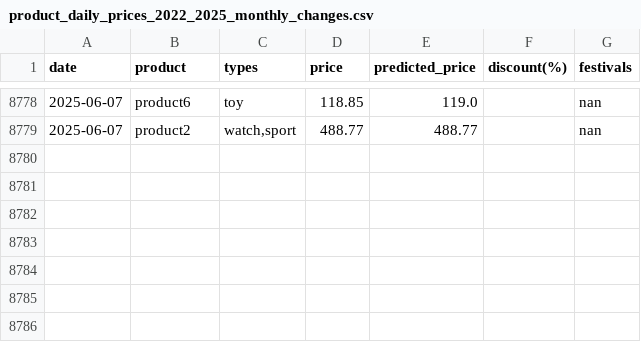
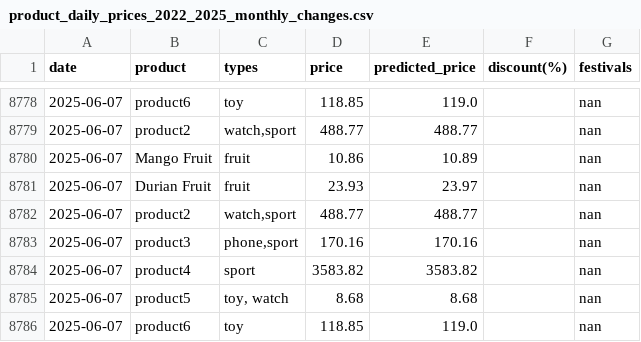
Before and after one commit to YYLIM0829/Price_Preiction, a CSV file: product_daily_prices_2022_2025_monthly_changes.csv, drawn as a sheet; only a part is shown, gaps mark what is left out; the diff names each change by its address in the sheet, - before the commit and + after, or states it on an @@ line.

Commit message:
Update price data

```diff
--- a/product_daily_prices_2022_2025_monthly_changes.csv
+++ b/product_daily_prices_2022_2025_monthly_changes.csv
+row 8780: 2025-06-07 | Mango Fruit | fruit | 10.86 | 10.89 |  | nan
+row 8781: 2025-06-07 | Durian Fruit | fruit | 23.93 | 23.97 |  | nan
+row 8782: 2025-06-07 | product2 | watch,sport | 488.77 | 488.77 |  | nan
+row 8783: 2025-06-07 | product3 | phone,sport | 170.16 | 170.16 |  | nan
+row 8784: 2025-06-07 | product4 | sport | 3583.82 | 3583.82 |  | nan
+row 8785: 2025-06-07 | product5 | toy, watch | 8.68 | 8.68 |  | nan
+row 8786: 2025-06-07 | product6 | toy | 118.85 | 119.0 |  | nan
```
